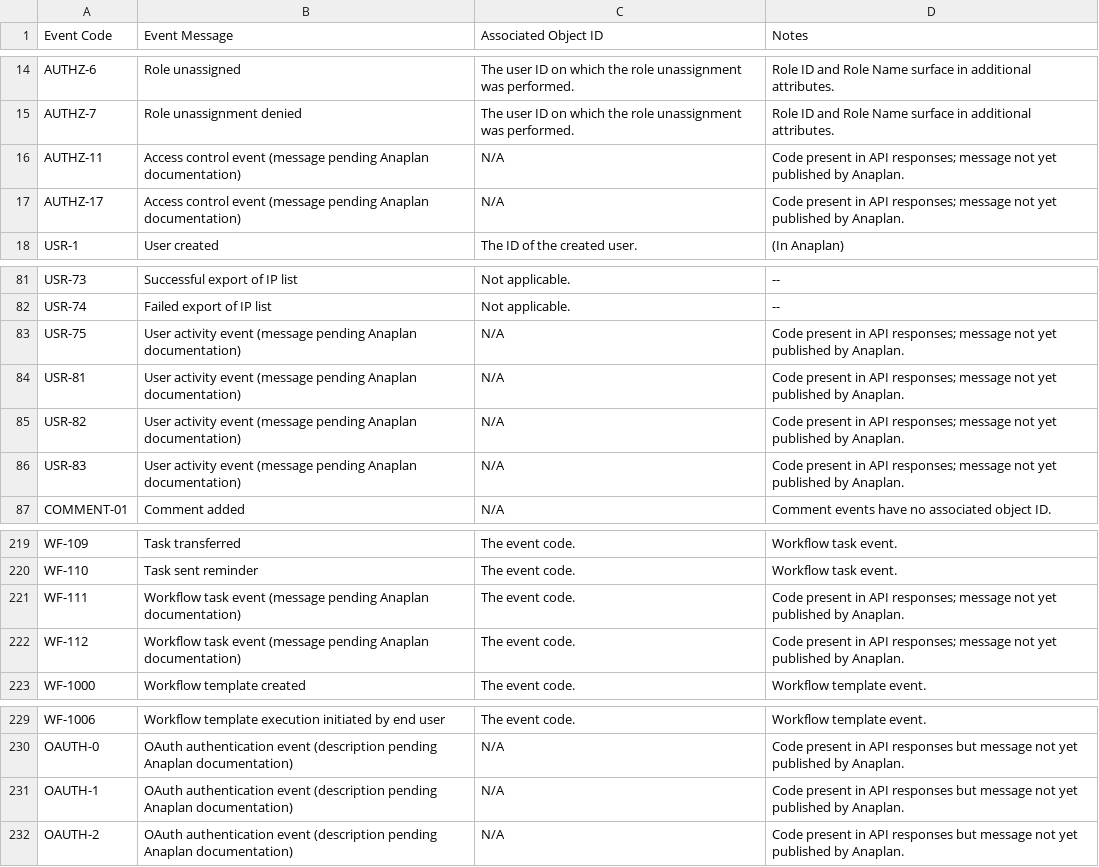
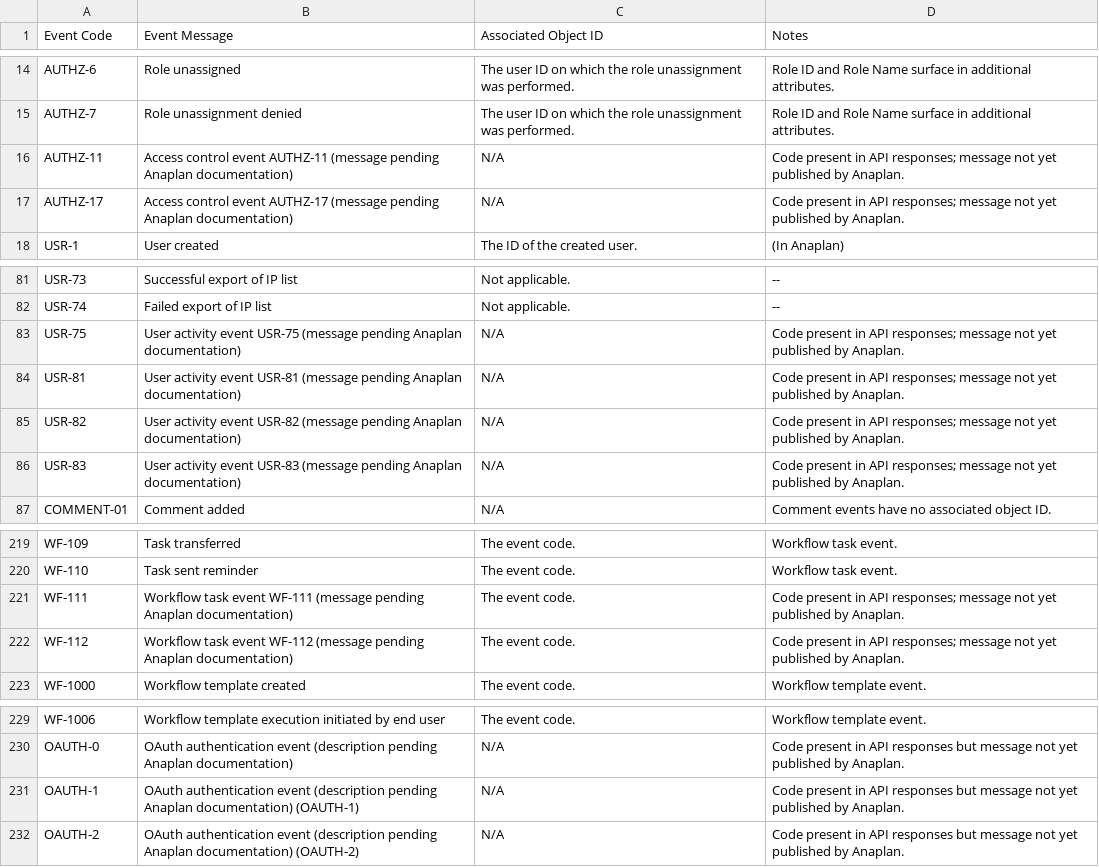
Before and after one commit to jferneau/anaplan-audit-with-history-v4, a CSV file: src/anaplan_audit/data/activity_events.csv, drawn as a sheet; only a part is shown, gaps mark what is left out; the diff covers the shown part only.

Commit message:
Make every catalog Event Message unique to prevent EVENT_ID import collisions
The EVENT_ID list keys items on their name, so two codes sharing a message
collapse to one item on import — only the first parents, the rest are dropped.
This is why USR-81/82/83, AUTHZ-17, WF-112 stayed orphaned: my placeholder
messages were identical within each family. It also affected 47 pre-existing
codes (each DSM-xxx shares a message with its DSM-DAO variant, plus OAUTH-0/1/2).

Fix: keep each primary name clean, disambiguate every duplicate with its code
(e.g. DSM-DAO0071I -> 'Create key pair with key (DSM-DAO0071I)'), and embed the
code in the 8 placeholder messages. Add a test asserting all Event Codes AND
Event Messages are unique so this can't regress.

```diff
--- a/src/anaplan_audit/data/activity_events.csv
+++ b/src/anaplan_audit/data/activity_events.csv
@@ -15,4 +15,4 @@ AUTHZ-6,Role unassigned,The user ID on which the role unassignment was performed
 AUTHZ-7,Role unassignment denied,The user ID on which the role unassignment was performed.,Role ID and Role Name surface in additional attributes.
-AUTHZ-11,Access control event (message pending Anaplan documentation),N/A,Code present in API responses; message not yet published by Anaplan.
-AUTHZ-17,Access control event (message pending Anaplan documentation),N/A,Code present in API responses; message not yet published by Anaplan.
+AUTHZ-11,Access control event AUTHZ-11 (message pending Anaplan documentation),N/A,Code present in API responses; message not yet published by Anaplan.
+AUTHZ-17,Access control event AUTHZ-17 (message pending Anaplan documentation),N/A,Code present in API responses; message not yet published by Anaplan.
 USR-1,User created,The ID of the created user.,(In Anaplan)
@@ -82,6 +82,6 @@ USR-73,Successful export of IP list,Not applicable.,--
 USR-74,Failed export of IP list,Not applicable.,--
-USR-75,User activity event (message pending Anaplan documentation),N/A,Code present in API responses; message not yet published by Anaplan.
-USR-81,User activity event (message pending Anaplan documentation),N/A,Code present in API responses; message not yet published by Anaplan.
-USR-82,User activity event (message pending Anaplan documentation),N/A,Code present in API responses; message not yet published by Anaplan.
-USR-83,User activity event (message pending Anaplan documentation),N/A,Code present in API responses; message not yet published by Anaplan.
+USR-75,User activity event USR-75 (message pending Anaplan documentation),N/A,Code present in API responses; message not yet published by Anaplan.
+USR-81,User activity event USR-81 (message pending Anaplan documentation),N/A,Code present in API responses; message not yet published by Anaplan.
+USR-82,User activity event USR-82 (message pending Anaplan documentation),N/A,Code present in API responses; message not yet published by Anaplan.
+USR-83,User activity event USR-83 (message pending Anaplan documentation),N/A,Code present in API responses; message not yet published by Anaplan.
 COMMENT-01,Comment added,N/A,Comment events have no associated object ID.
@@ -220,4 +220,4 @@ WF-109,Task transferred,The event code.,Workflow task event.
 WF-110,Task sent reminder,The event code.,Workflow task event.
-WF-111,Workflow task event (message pending Anaplan documentation),The event code.,Code present in API responses; message not yet published by Anaplan.
-WF-112,Workflow task event (message pending Anaplan documentation),The event code.,Code present in API responses; message not yet published by Anaplan.
+WF-111,Workflow task event WF-111 (message pending Anaplan documentation),The event code.,Code present in API responses; message not yet published by Anaplan.
+WF-112,Workflow task event WF-112 (message pending Anaplan documentation),The event code.,Code present in API responses; message not yet published by Anaplan.
 WF-1000,Workflow template created,The event code.,Workflow template event.
@@ -230,3 +230,3 @@ WF-1006,Workflow template execution initiated by end user,The event code.,Workfl
 OAUTH-0,OAuth authentication event (description pending Anaplan documentation),N/A,Code present in API responses but message not yet published by Anaplan.
-OAUTH-1,OAuth authentication event (description pending Anaplan documentation),N/A,Code present in API responses but message not yet published by Anaplan.
-OAUTH-2,OAuth authentication event (description pending Anaplan documentation),N/A,Code present in API responses but message not yet published by Anaplan.
+OAUTH-1,OAuth authentication event (description pending Anaplan documentation) (OAUTH-1),N/A,Code present in API responses but message not yet published by Anaplan.
+OAUTH-2,OAuth authentication event (description pending Anaplan documentation) (OAUTH-2),N/A,Code present in API responses but message not yet published by Anaplan.
```
Also changed, not shown: 22 edited cells elsewhere in this file, examples/ACTIVITY_CODES.csv, 1 other file.
